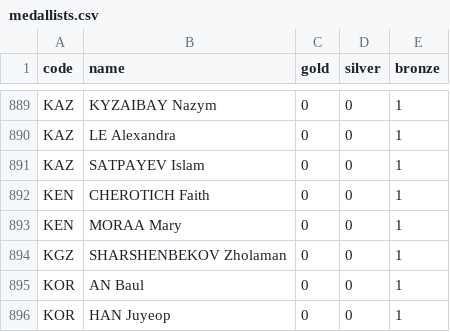
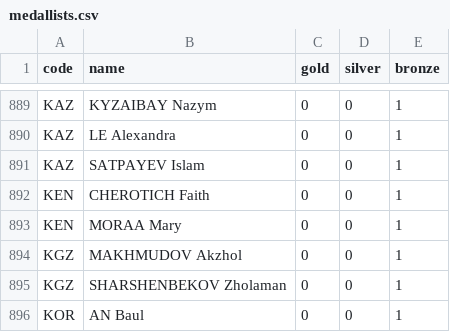
Before and after one commit to taniki/paris2024-data, a CSV file: datasets/medallists.csv, drawn as a sheet; only a part is shown, gaps mark what is left out; the shorter side is filled out with more unchanged rows.

```diff
--- a/datasets/medallists.csv
+++ b/datasets/medallists.csv
@@ -893,2 +893,3 @@ KEN,CHEROTICH Faith,0,0,1
 KEN,MORAA Mary,0,0,1
+KGZ,MAKHMUDOV Akzhol,0,0,1
 KGZ,SHARSHENBEKOV Zholaman,0,0,1
```
Also changed, not shown: datasets/medals.csv.
